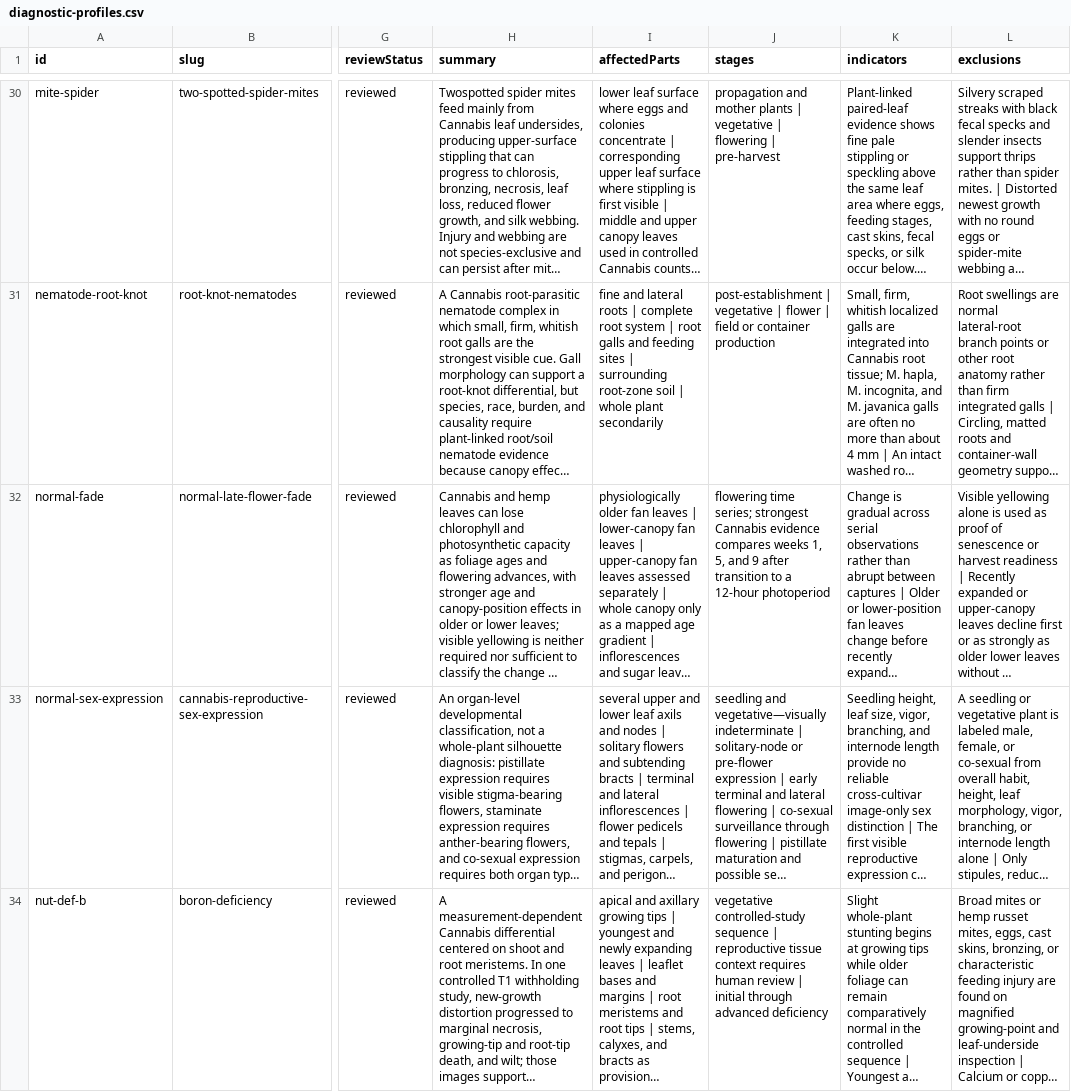
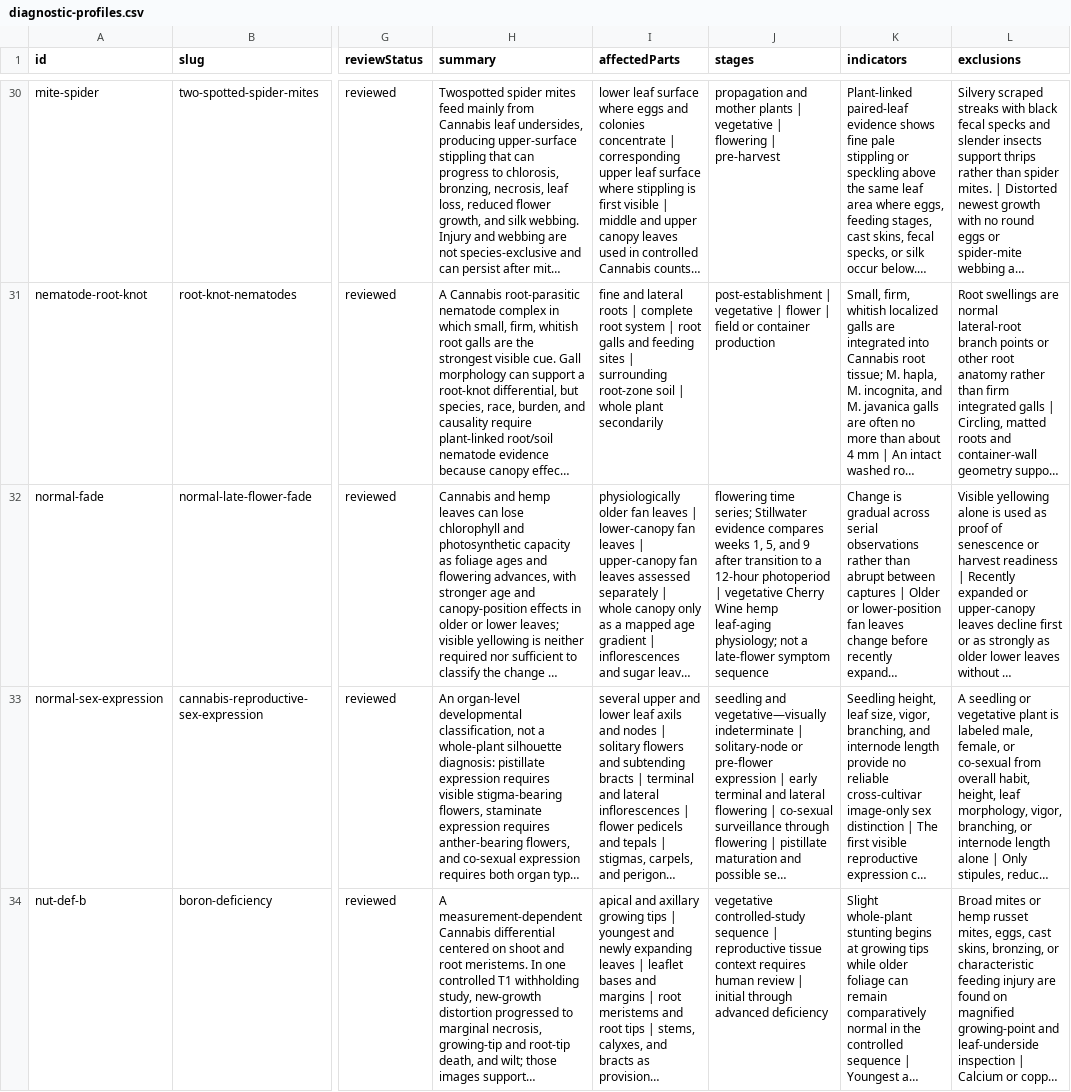
Before and after one commit to dtfgenetics/Thc-dataset, a CSV file: data/diagnostic-profiles.csv, drawn as a sheet; only a part is shown, gaps mark what is left out; long unchanged cells end in …; the diff names each change by its address in the sheet, - before the commit and + after, or states it on an @@ line.

Commit message:
Separate vegetative aging from late-flower visual labels

```diff
--- a/data/diagnostic-profiles.csv
+++ b/data/diagnostic-profiles.csv
-J32 (stages): …time series; strongest Cannabis evidence compares weeks 1, 5, and 9 after transition to a 12-hour photoperiod
+J32 (stages): …time series; Stillwater evidence compares weeks 1, 5, and 9 after transition to a 12-hour photoperiod | vegetative Cherry Wine hemp leaf-aging physiology; not a late-flower symptom sequence
```
Also changed, not shown: 9 other files.
